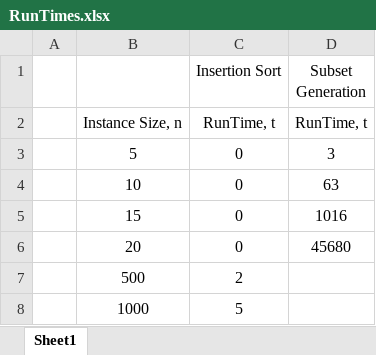
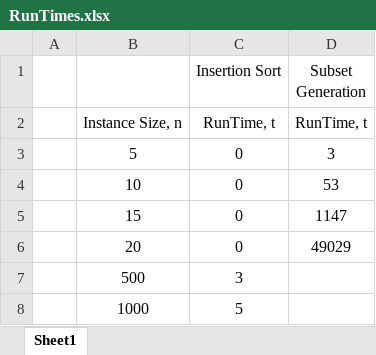
Before and after one commit to banukabakulak/IE211_IntroductionToAlgorithms, an Excel workbook: IE 211 Lab/src/Lab2/RunTimes.xlsx, sheet Sheet1, drawn as a sheet; values as stored, in another font and other column widths than the file's, no borders; charts and pictures not drawn; the diff names each change by its address in the sheet, - before the commit and + after, or states it on an @@ line.

```diff
--- a/IE 211 Lab/src/Lab2/RunTimes.xlsx (sheet Sheet1)
+++ b/IE 211 Lab/src/Lab2/RunTimes.xlsx (sheet Sheet1)
-D4 (Subset Generation): 63
+D4 (Subset Generation): 53
-D5 (Subset Generation): 1016
+D5 (Subset Generation): 1147
-D6 (Subset Generation): 45680
+D6 (Subset Generation): 49029
-C7 (Insertion Sort): 2
+C7 (Insertion Sort): 3
```
Also changed, not shown: charts or pictures, 2 other files.
